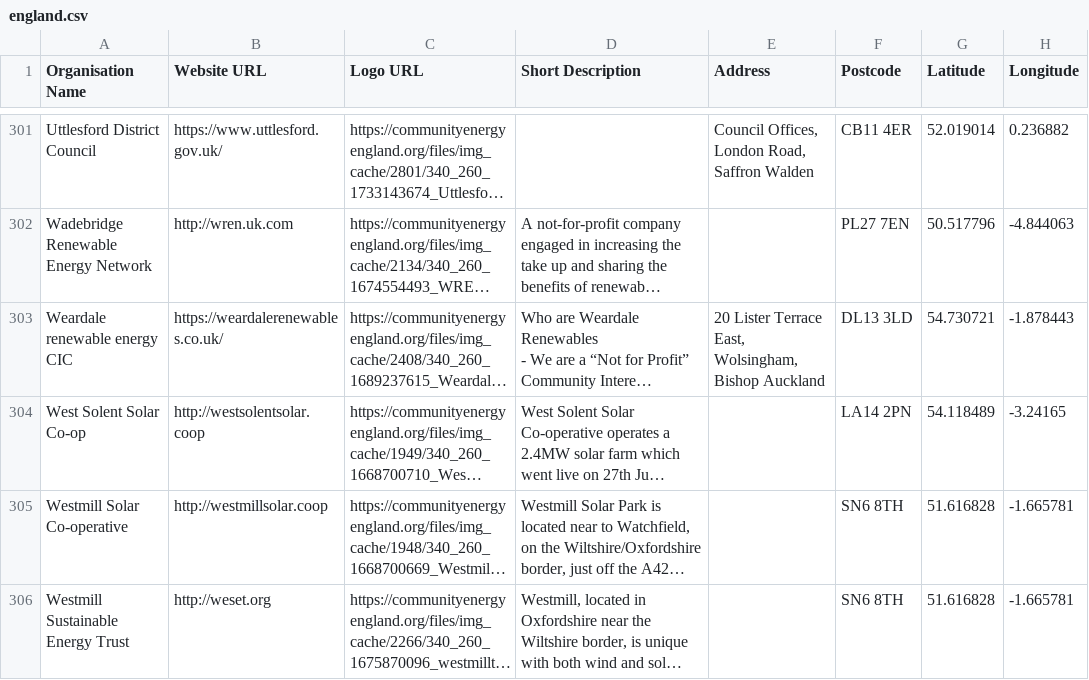
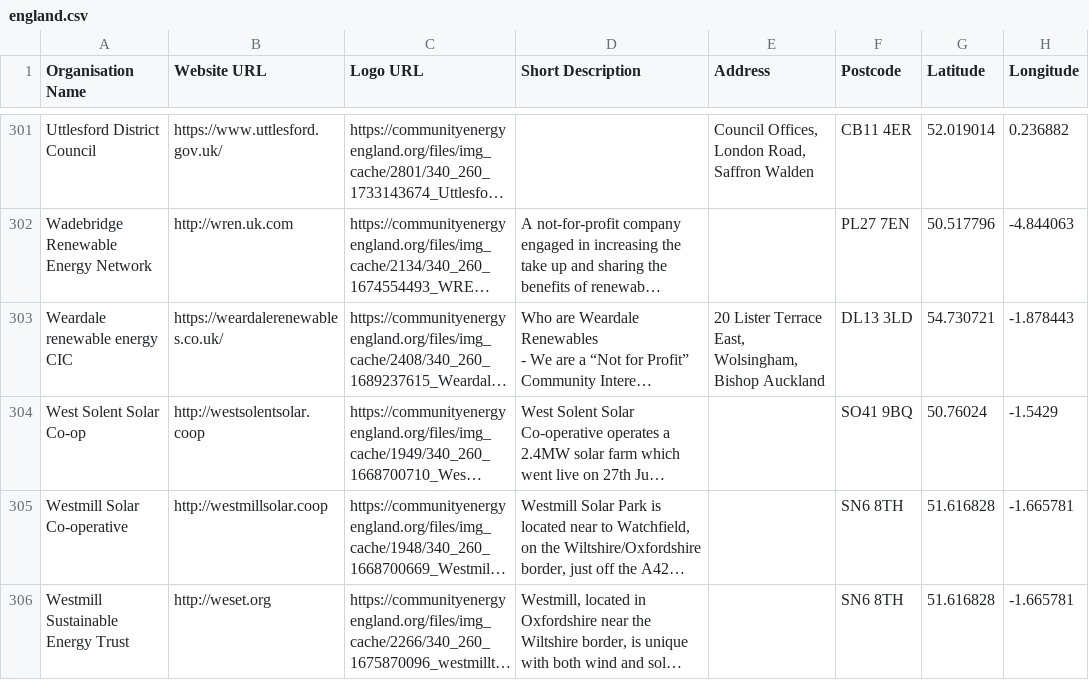
Before and after one commit to open-wind/votewind, a CSV file: backend/engine/groups/england.csv, drawn as a sheet; only a part is shown, gaps mark what is left out; long unchanged cells end in …; the diff covers the shown part only; the diff names each change by its address in the sheet, - before the commit and + after, or states it on an @@ line.

Commit message:
Amended england groups to remove some of duplicate positioning

```diff
--- a/backend/engine/groups/england.csv
+++ b/backend/engine/groups/england.csv
-F304 (Postcode): LA14 2PN
+F304 (Postcode): SO41 9BQ
-G304 (Latitude): 54.118489
+G304 (Latitude): 50.76024
-H304 (Longitude): -3.24165
+H304 (Longitude): -1.5429
```
Also changed, not shown: 24 edited cells elsewhere in this file, backend/engine/groups/northernireland.csv, 2 other files.
